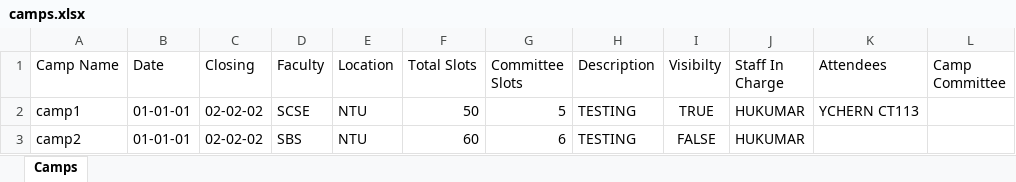
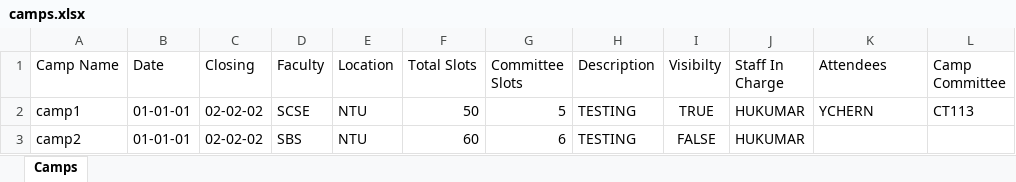
Before and after one commit to VigneshManiSenthilnathan/CampManagement-Java, an Excel workbook: OOPproj2002/src/pkg_camp/camps.xlsx, sheet Camps, drawn as a sheet; values as stored, in another font and other column widths than the file's, no borders; the diff names each change by its address in the sheet, - before the commit and + after, or states it on an @@ line.

```diff
--- a/OOPproj2002/src/pkg_camp/camps.xlsx (sheet Camps)
+++ b/OOPproj2002/src/pkg_camp/camps.xlsx (sheet Camps)
-K2 (Attendees): YCHERN CT113
+K2 (Attendees): YCHERN
-L2 (Camp Committee): (empty)
+L2 (Camp Committee): CT113
```
Also changed, not shown: 16 other files.
